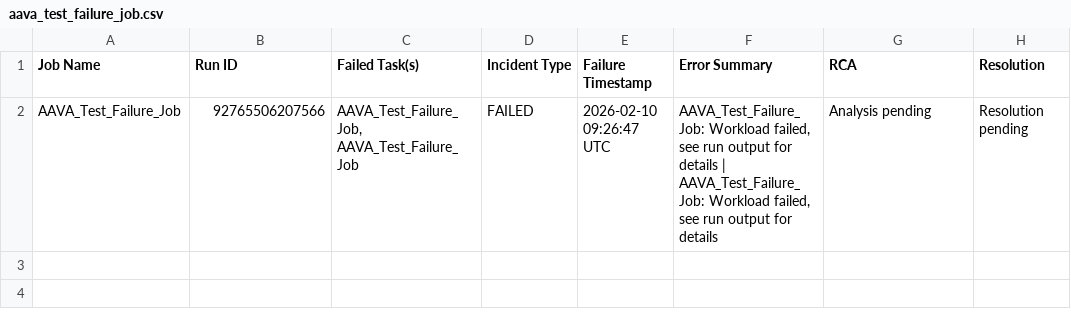
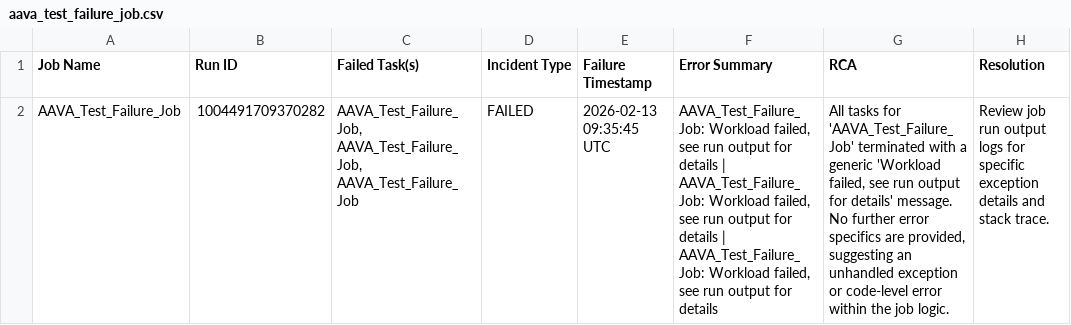
Before and after one commit to milankumar09/monitoring-reports, a CSV file: databricks-monitoring/aava_test_failure_job.csv, drawn as a sheet; the diff names each change by its address in the sheet, - before the commit and + after, or states it on an @@ line.

Commit message:
Update AAVA_Test_Failure_Job incident - 2026-02-13T09:37:58.311129+00:00

```diff
--- a/databricks-monitoring/aava_test_failure_job.csv
+++ b/databricks-monitoring/aava_test_failure_job.csv
-B2 (Run ID): 92765506207566
+B2 (Run ID): 1004491709370282
-C2 (Failed Task(s)): AAVA_Test_Failure_Job, AAVA_Test_Failure_Job
+C2 (Failed Task(s)): AAVA_Test_Failure_Job, AAVA_Test_Failure_Job, AAVA_Test_Failure_Job
-E2 (Failure Timestamp): 2026-02-10 09:26:47 UTC
+E2 (Failure Timestamp): 2026-02-13 09:35:45 UTC
-F2 (Error Summary): …for details
+F2 (Error Summary): …for details | AAVA_Test_Failure_Job: Workload failed, see run output for details
-G2 (RCA): Analysis pending
+G2 (RCA): All tasks for 'AAVA_Test_Failure_Job' terminated with a generic 'Workload failed, see run output for details' message. No further error specifics are provided, suggesting an unhandled exception or code-level error within the job logic.
-H2 (Resolution): Resolution pending
+H2 (Resolution): Review job run output logs for specific exception details and stack trace.
```
